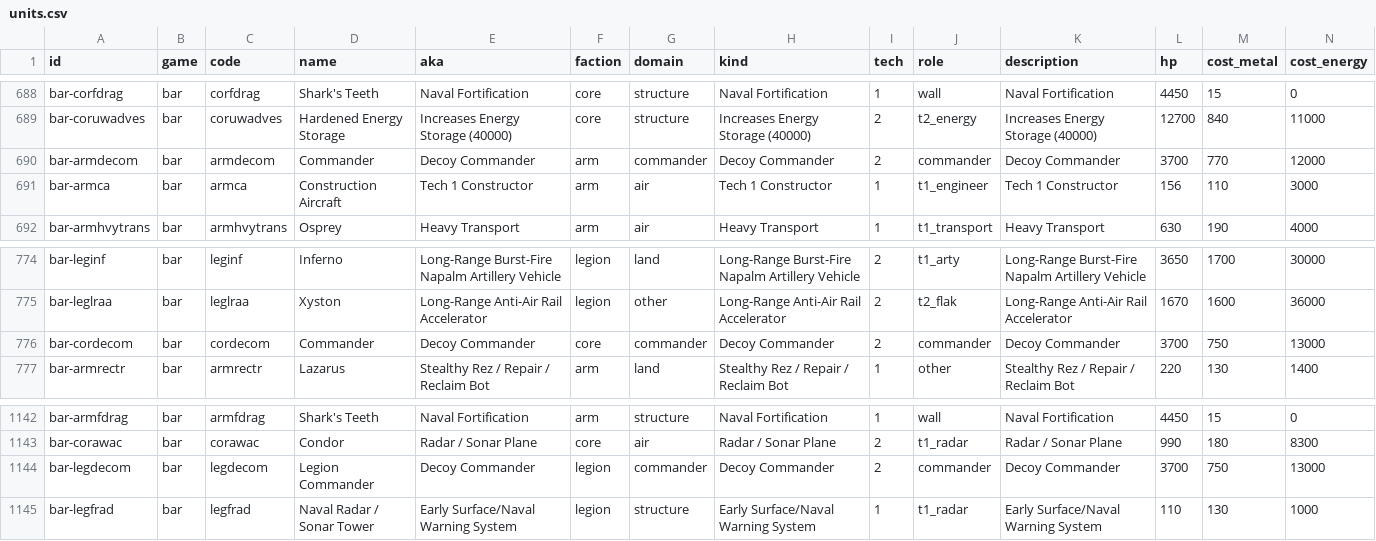
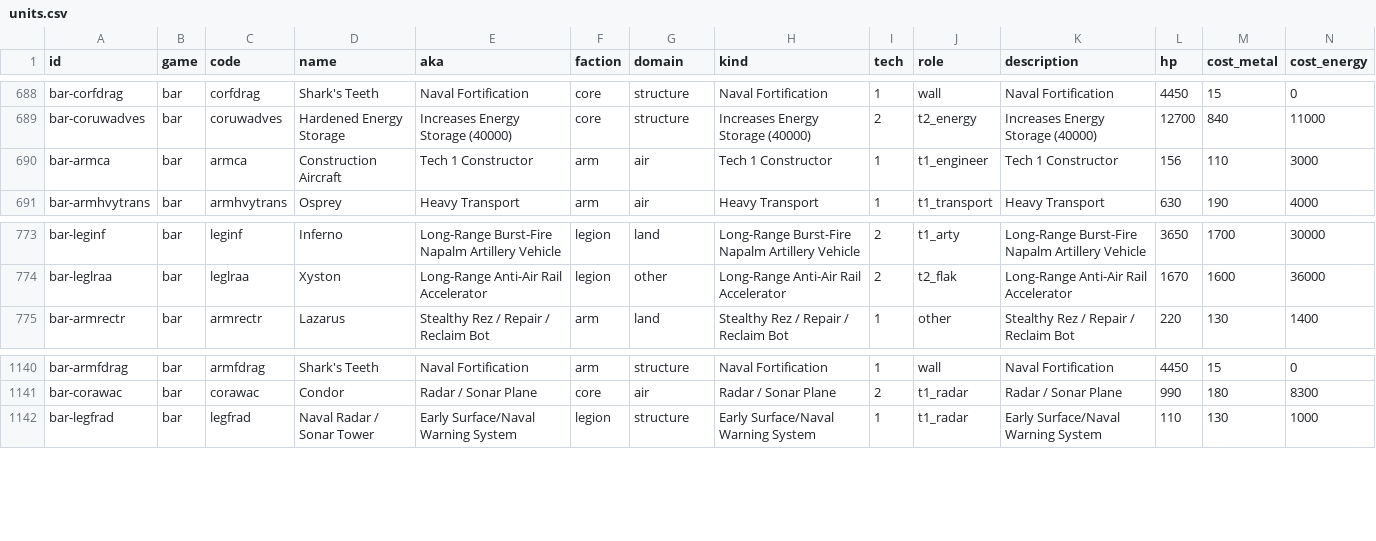
Before and after one commit to StephenSHorton/rts-unit-catalog, a CSV file: data/units.csv, drawn as a sheet; only a part is shown, gaps mark what is left out; rows hold the shown columns only; the diff names each change by its address in the sheet, - before the commit and + after, or states it on an @@ line.

Commit message:
Drop BAR decoy commanders from the Commander / ACU lineage.

```diff
--- a/data/units.csv
+++ b/data/units.csv
-row 690: bar-armdecom | bar | armdecom | Commander | Decoy Commander | arm | commander | Decoy Commander | 2 | commander | Decoy Commander | 3700 | 770 | 12000
-row 776: bar-cordecom | bar | cordecom | Commander | Decoy Commander | core | commander | Decoy Commander | 2 | commander | Decoy Commander | 3700 | 750 | 13000
-row 1144: bar-legdecom | bar | legdecom | Legion Commander | Decoy Commander | legion | commander | Decoy Commander | 2 | commander | Decoy Commander | 3700 | 750 | 13000
```
Also changed, not shown: 4 other files.
